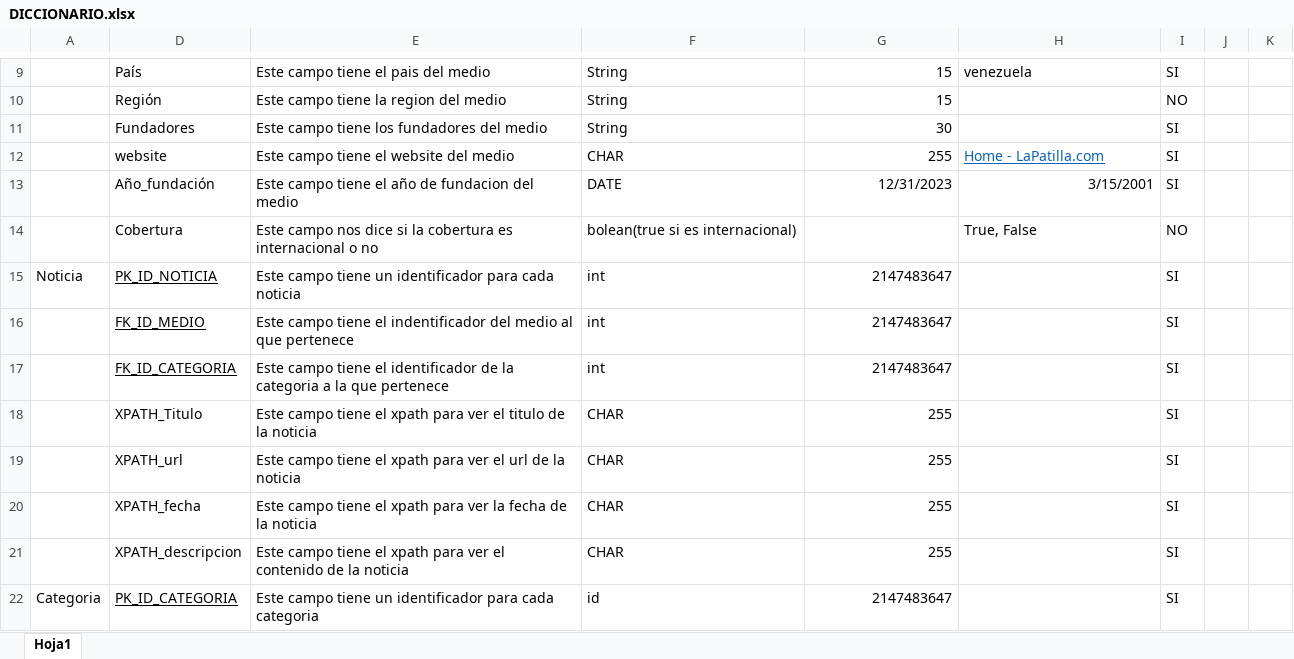
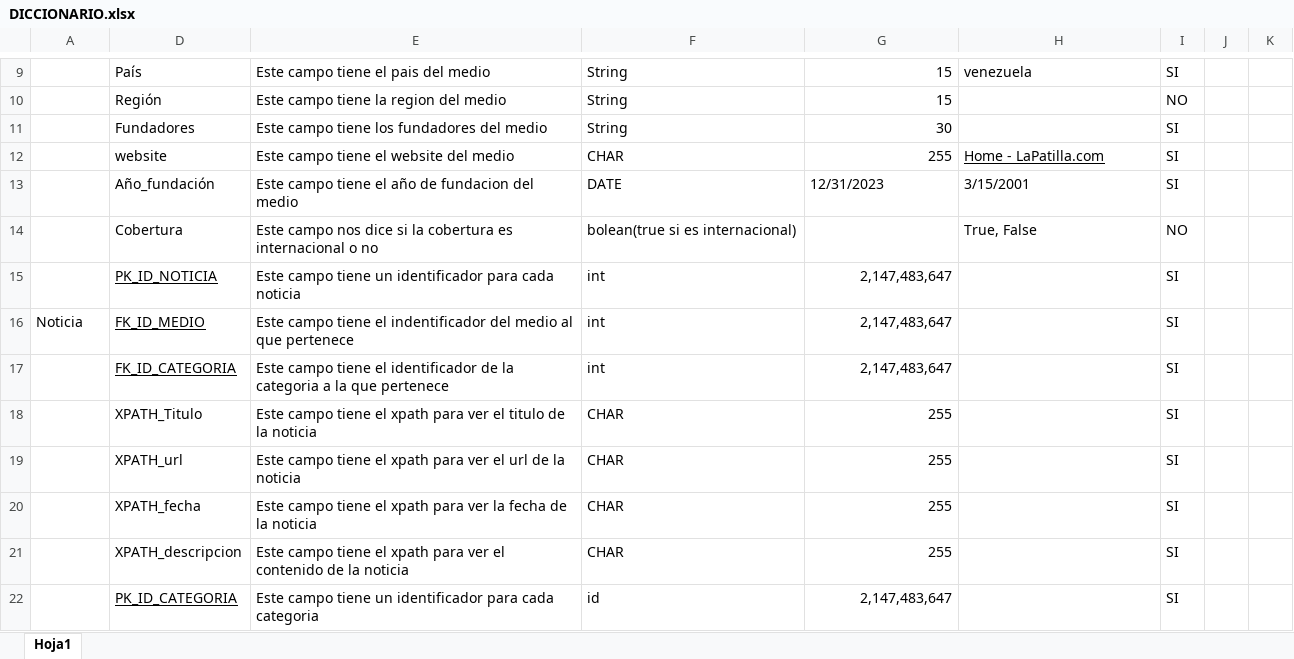
Before and after one commit to cristobal-rebolledo/INFO133-equipo09, an Excel workbook: parte_A/DICCIONARIO.xlsx, sheet Hoja1, drawn as a sheet; only a part is shown, gaps mark what is left out; values as stored, in another font and other column widths than the file's, no borders; table styles not drawn; the diff covers the shown part only; the diff names each change by its address in the sheet, - before the commit and + after, or states it on an @@ line.

Commit message:
parteb1y2

```diff
--- a/parte_A/DICCIONARIO.xlsx (sheet Hoja1)
+++ b/parte_A/DICCIONARIO.xlsx (sheet Hoja1)
-H12 text colour: #0563C1
+H12 text colour: black
-G13:H13 alignment: right
+G13:H13 alignment: left
-A15: Noticia
+A15: (empty)
-G15:G17: 2147483647
+G15:G17: 2,147,483,647
-A16: (empty)
+A16: Noticia
-A22: Categoria
+A22: (empty)
-G22: 2147483647
+G22: 2,147,483,647
```
Also changed, not shown: 9 edited cells and cell formats elsewhere in this sheet, 2 other files.
